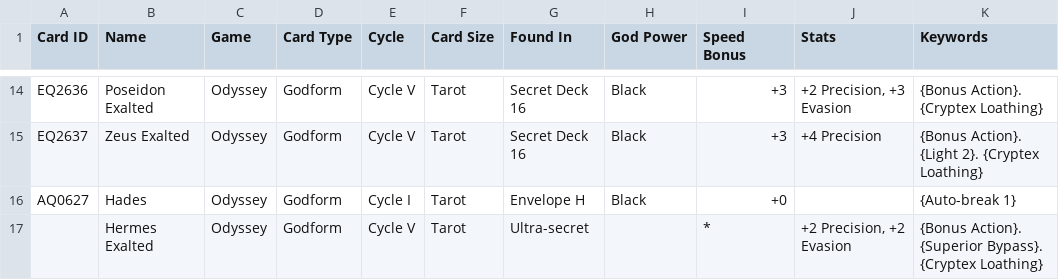
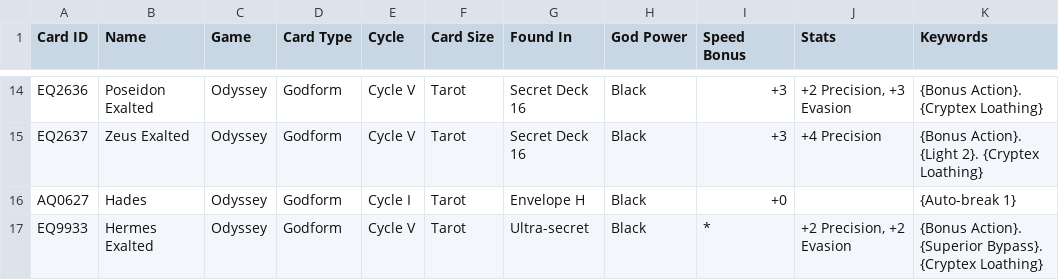
Before and after one commit to AedanThornton/atcc-api, a CSV file: data/CSV/godformData.csv, drawn as a sheet; only a part is shown, gaps mark what is left out; the diff names each change by its address in the sheet, - before the commit and + after, or states it on an @@ line.

Commit message:
Fix: Some missing card IDs

```diff
--- a/data/CSV/godformData.csv
+++ b/data/CSV/godformData.csv
-A17 (Card ID): (empty)
+A17 (Card ID): EQ9933
-H17 (God Power): (empty)
+H17 (God Power): Black
```
Also changed, not shown: data/CSV/primordialData.csv, data/CSV/storyData.csv, 3 other files.
